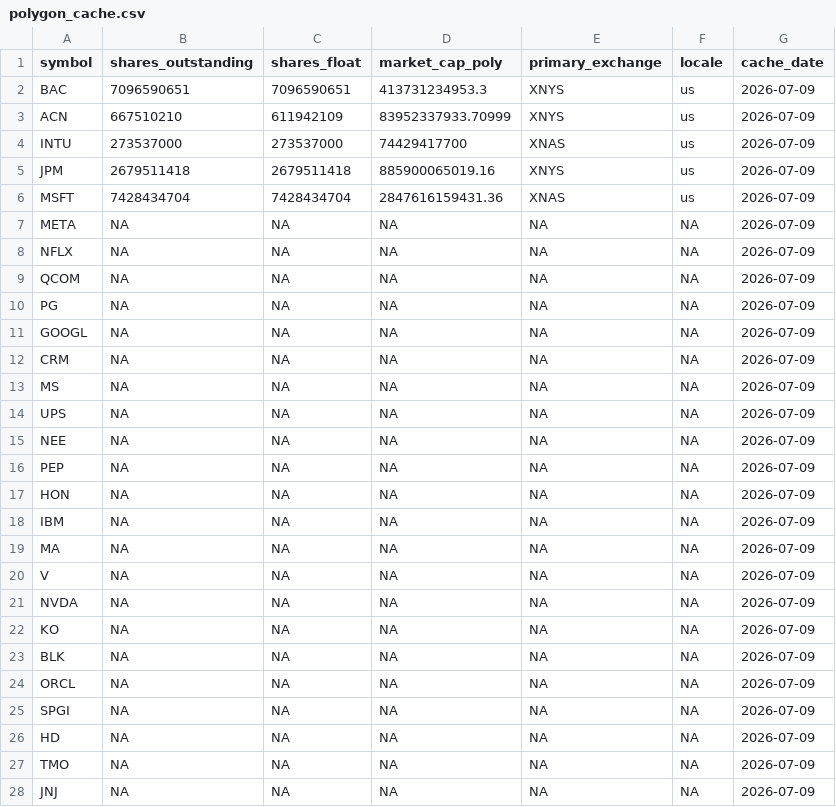
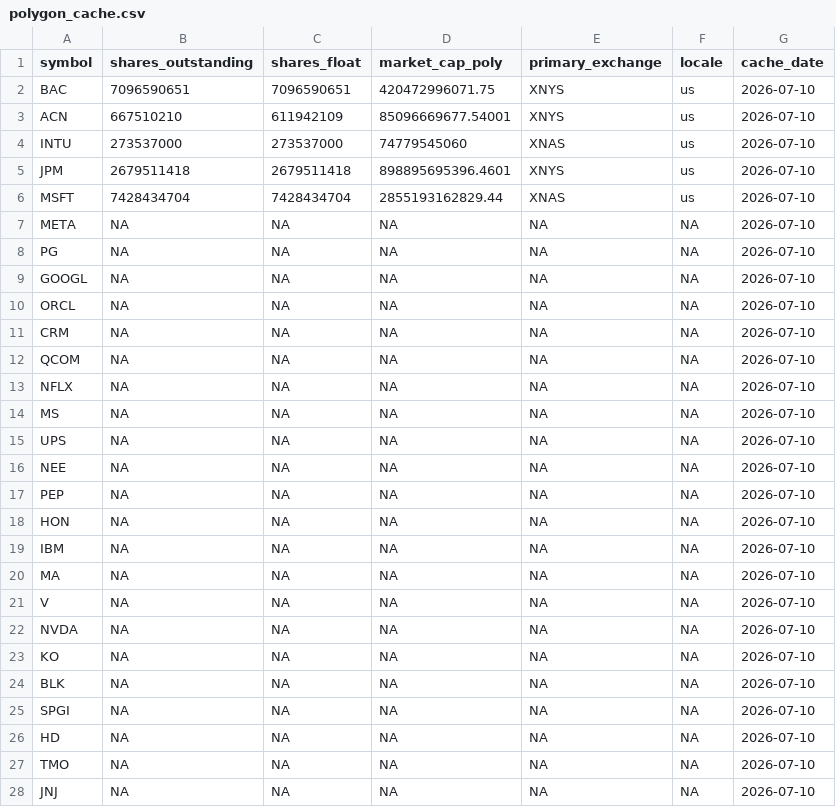
Before and after one commit to notrealmateja/r-screener, a CSV file: app/polygon_cache.csv, drawn as a sheet; only a part is shown; the diff covers the shown part only.

```diff
--- a/app/polygon_cache.csv
+++ b/app/polygon_cache.csv
@@ -1,28 +1,28 @@
 symbol,shares_outstanding,shares_float,market_cap_poly,primary_exchange,locale,cache_date
-BAC,7096590651,7096590651,413731234953.3,XNYS,us,2026-07-09
-ACN,667510210,611942109,83952337933.70999,XNYS,us,2026-07-09
-INTU,273537000,273537000,74429417700,XNAS,us,2026-07-09
-JPM,2679511418,2679511418,885900065019.16,XNYS,us,2026-07-09
-MSFT,7428434704,7428434704,2847616159431.36,XNAS,us,2026-07-09
-META,NA,NA,NA,NA,NA,2026-07-09
-NFLX,NA,NA,NA,NA,NA,2026-07-09
-QCOM,NA,NA,NA,NA,NA,2026-07-09
-PG,NA,NA,NA,NA,NA,2026-07-09
-GOOGL,NA,NA,NA,NA,NA,2026-07-09
-CRM,NA,NA,NA,NA,NA,2026-07-09
-MS,NA,NA,NA,NA,NA,2026-07-09
-UPS,NA,NA,NA,NA,NA,2026-07-09
-NEE,NA,NA,NA,NA,NA,2026-07-09
-PEP,NA,NA,NA,NA,NA,2026-07-09
-HON,NA,NA,NA,NA,NA,2026-07-09
-IBM,NA,NA,NA,NA,NA,2026-07-09
-MA,NA,NA,NA,NA,NA,2026-07-09
-V,NA,NA,NA,NA,NA,2026-07-09
-NVDA,NA,NA,NA,NA,NA,2026-07-09
-KO,NA,NA,NA,NA,NA,2026-07-09
-BLK,NA,NA,NA,NA,NA,2026-07-09
-ORCL,NA,NA,NA,NA,NA,2026-07-09
-SPGI,NA,NA,NA,NA,NA,2026-07-09
-HD,NA,NA,NA,NA,NA,2026-07-09
-TMO,NA,NA,NA,NA,NA,2026-07-09
-JNJ,NA,NA,NA,NA,NA,2026-07-09
+BAC,7096590651,7096590651,420472996071.75,XNYS,us,2026-07-10
+ACN,667510210,611942109,85096669677.54001,XNYS,us,2026-07-10
+INTU,273537000,273537000,74779545060,XNAS,us,2026-07-10
+JPM,2679511418,2679511418,898895695396.4601,XNYS,us,2026-07-10
+MSFT,7428434704,7428434704,2855193162829.44,XNAS,us,2026-07-10
+META,NA,NA,NA,NA,NA,2026-07-10
+PG,NA,NA,NA,NA,NA,2026-07-10
+GOOGL,NA,NA,NA,NA,NA,2026-07-10
+ORCL,NA,NA,NA,NA,NA,2026-07-10
+CRM,NA,NA,NA,NA,NA,2026-07-10
+QCOM,NA,NA,NA,NA,NA,2026-07-10
+NFLX,NA,NA,NA,NA,NA,2026-07-10
+MS,NA,NA,NA,NA,NA,2026-07-10
+UPS,NA,NA,NA,NA,NA,2026-07-10
+NEE,NA,NA,NA,NA,NA,2026-07-10
+PEP,NA,NA,NA,NA,NA,2026-07-10
+HON,NA,NA,NA,NA,NA,2026-07-10
+IBM,NA,NA,NA,NA,NA,2026-07-10
+MA,NA,NA,NA,NA,NA,2026-07-10
+V,NA,NA,NA,NA,NA,2026-07-10
+NVDA,NA,NA,NA,NA,NA,2026-07-10
+KO,NA,NA,NA,NA,NA,2026-07-10
+BLK,NA,NA,NA,NA,NA,2026-07-10
+SPGI,NA,NA,NA,NA,NA,2026-07-10
+HD,NA,NA,NA,NA,NA,2026-07-10
+TMO,NA,NA,NA,NA,NA,2026-07-10
+JNJ,NA,NA,NA,NA,NA,2026-07-10
```
Also changed, not shown: 1 added row, 1 removed row and 38 edited cells elsewhere in this file, app/alpha_history.csv, app/momentum_scored.csv, 26 other files.
